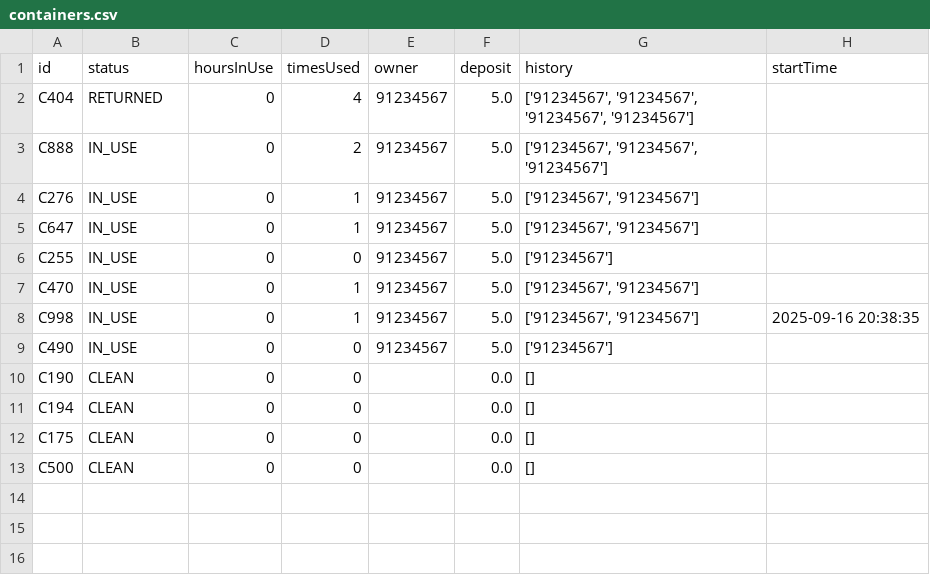
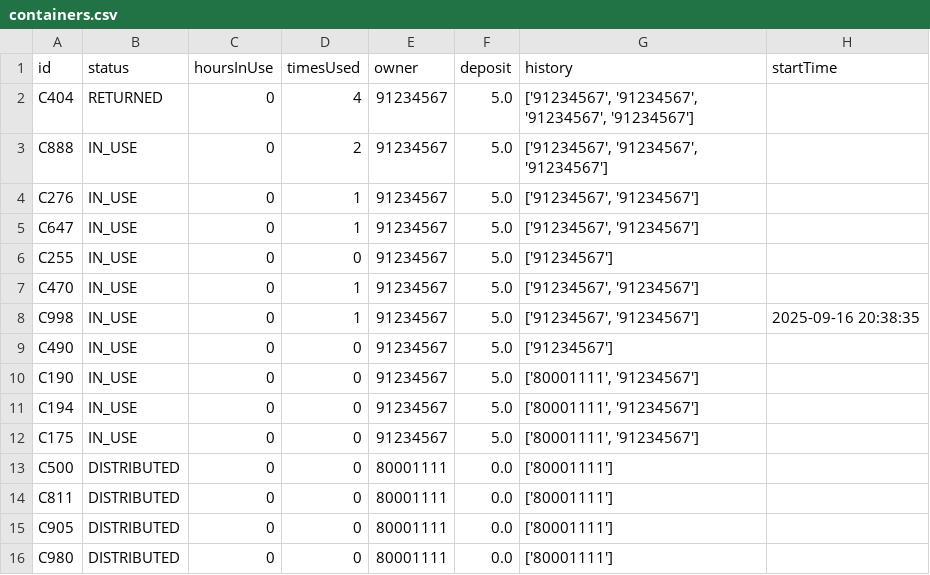
Before and after one commit to JunsenZhao/ContainerAppDemo, a CSV file: containers.csv, drawn as a sheet.

Commit message:
Updated operator view: fixed request handling and DISTRIBUTED containers

```diff
--- a/containers.csv
+++ b/containers.csv
@@ -9,5 +9,8 @@ C998,IN_USE,0,1,91234567,5.0,"['91234567', '91234567']",2025-09-16 20:38:35
 C490,IN_USE,0,0,91234567,5.0,['91234567'],
-C190,CLEAN,0,0,,0.0,[],
-C194,CLEAN,0,0,,0.0,[],
-C175,CLEAN,0,0,,0.0,[],
-C500,CLEAN,0,0,,0.0,[],
+C190,IN_USE,0,0,91234567,5.0,"['80001111', '91234567']",
+C194,IN_USE,0,0,91234567,5.0,"['80001111', '91234567']",
+C175,IN_USE,0,0,91234567,5.0,"['80001111', '91234567']",
+C500,DISTRIBUTED,0,0,80001111,0.0,['80001111'],
+C811,DISTRIBUTED,0,0,80001111,0.0,['80001111'],
+C905,DISTRIBUTED,0,0,80001111,0.0,['80001111'],
+C980,DISTRIBUTED,0,0,80001111,0.0,['80001111'],
```
Also changed, not shown: 3 other files.
